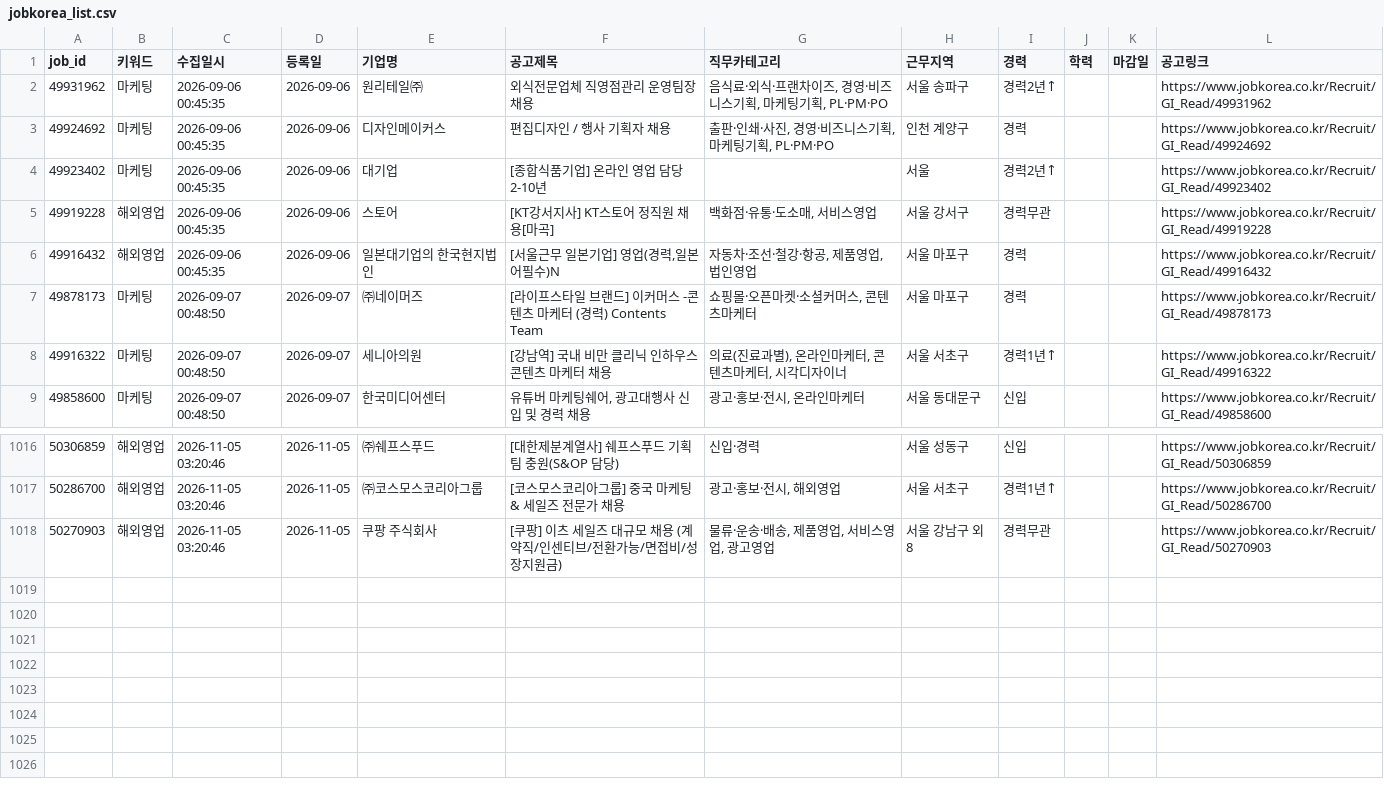
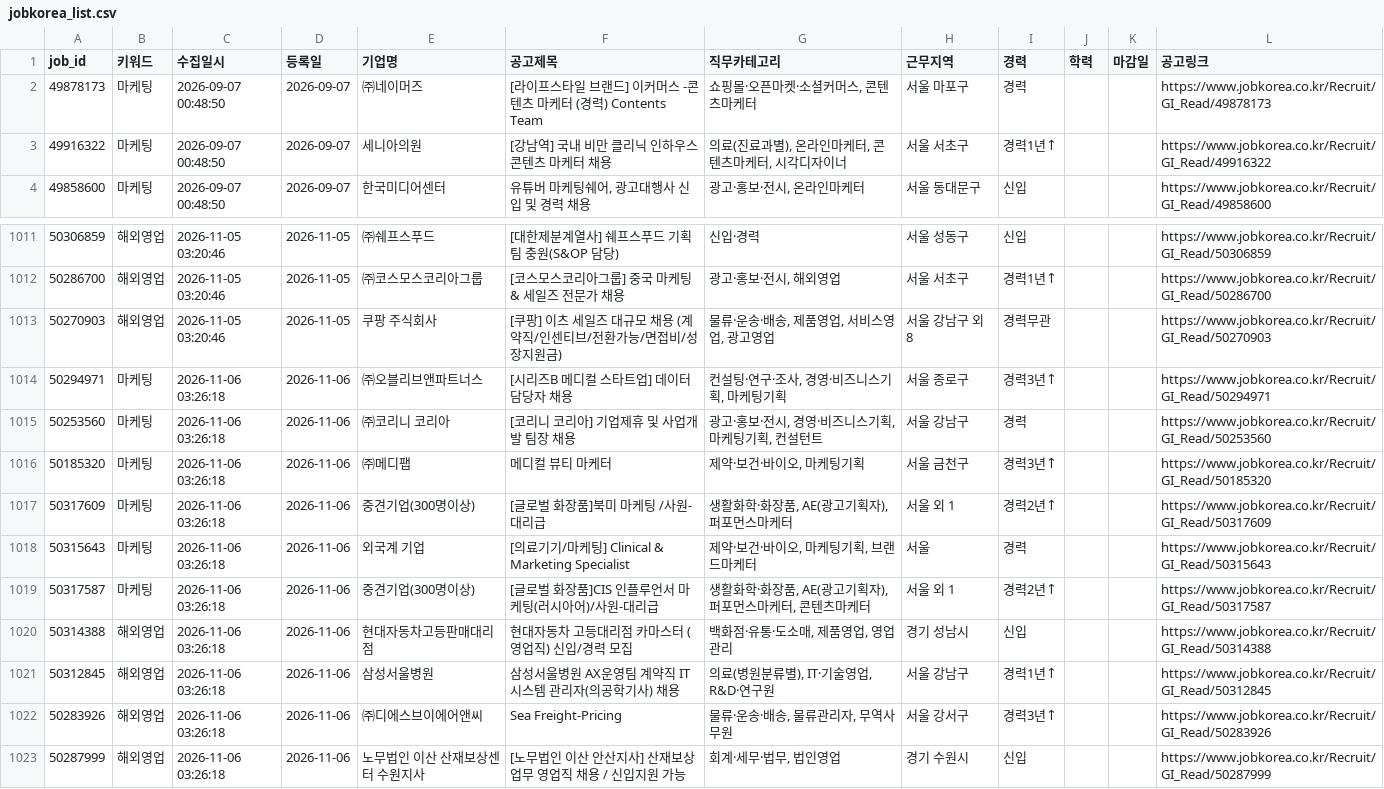
Before and after one commit to djgeum/RunETF, a CSV file: .github/job.bot/jobkorea_list.csv, drawn as a sheet; only a part is shown, gaps mark what is left out; removed rows and columns are numbered as before the commit, all else as after; the diff names each change by its address in the sheet, - before the commit and + after, or states it on an @@ line.

```diff
--- a/.github/job.bot/jobkorea_list.csv
+++ b/.github/job.bot/jobkorea_list.csv
-row 2: 49931962 | 마케팅 | 2026-09-06 00:45:35 | 2026-09-06 | 원리테일㈜ | 외식전문업체 직영점관리 운영팀장 채용 | 음식료·외식·프랜차이즈, 경영·비즈니스기획, 마케팅기획, PL·PM·PO | 서울 송파구 | 경력2년↑ |  |  | https://www.jobkorea.co.kr/Recruit/GI_Read/49931962
-row 3: 49924692 | 마케팅 | 2026-09-06 00:45:35 | 2026-09-06 | 디자인메이커스 | 편집디자인 / 행사 기획자 채용 | 출판·인쇄·사진, 경영·비즈니스기획, 마케팅기획, PL·PM·PO | 인천 계양구 | 경력 |  |  | https://www.jobkorea.co.kr/Recruit/GI_Read/49924692
-row 4: 49923402 | 마케팅 | 2026-09-06 00:45:35 | 2026-09-06 | 대기업 | [종합식품기업] 온라인 영업 담당2-10년 |  | 서울 | 경력2년↑ |  |  | https://www.jobkorea.co.kr/Recruit/GI_Read/49923402
-row 5: 49919228 | 해외영업 | 2026-09-06 00:45:35 | 2026-09-06 | 스토어 | [KT강서지사] KT스토어 정직원 채용[마곡] | 백화점·유통·도소매, 서비스영업 | 서울 강서구 | 경력무관 |  |  | https://www.jobkorea.co.kr/Recruit/GI_Read/49919228
-row 6: 49916432 | 해외영업 | 2026-09-06 00:45:35 | 2026-09-06 | 일본대기업의 한국현지법인 | [서울근무 일본기업] 영업(경력,일본어필수)N | 자동차·조선·철강·항공, 제품영업, 법인영업 | 서울 마포구 | 경력 |  |  | https://www.jobkorea.co.kr/Recruit/GI_Read/49916432
+row 1014: 50294971 | 마케팅 | 2026-11-06 03:26:18 | 2026-11-06 | ㈜오블리브앤파트너스 | [시리즈B 메디컬 스타트업] 데이터담당자 채용 | 컨설팅·연구·조사, 경영·비즈니스기획, 마케팅기획 | 서울 종로구 | 경력3년↑ |  |  | https://www.jobkorea.co.kr/Recruit/GI_Read/50294971
+row 1015: 50253560 | 마케팅 | 2026-11-06 03:26:18 | 2026-11-06 | ㈜코리니 코리아 | [코리니 코리아] 기업제휴 및 사업개발 팀장 채용 | 광고·홍보·전시, 경영·비즈니스기획, 마케팅기획, 컨설턴트 | 서울 강남구 | 경력 |  |  | https://www.jobkorea.co.kr/Recruit/GI_Read/50253560
+row 1016: 50185320 | 마케팅 | 2026-11-06 03:26:18 | 2026-11-06 | ㈜메디팹 | 메디컬 뷰티 마케터 | 제약·보건·바이오, 마케팅기획 | 서울 금천구 | 경력3년↑ |  |  | https://www.jobkorea.co.kr/Recruit/GI_Read/50185320
+row 1017: 50317609 | 마케팅 | 2026-11-06 03:26:18 | 2026-11-06 | 중견기업(300명이상) | [글로벌 화장품]북미 마케팅 /사원-대리급 | 생활화학·화장품, AE(광고기획자), 퍼포먼스마케터 | 서울 외 1 | 경력2년↑ |  |  | https://www.jobkorea.co.kr/Recruit/GI_Read/50317609
+row 1018: 50315643 | 마케팅 | 2026-11-06 03:26:18 | 2026-11-06 | 외국계 기업 | [의료기기/마케팅] Clinical & Marketing Specialist | 제약·보건·바이오, 마케팅기획, 브랜드마케터 | 서울 | 경력 |  |  | https://www.jobkorea.co.kr/Recruit/GI_Read/50315643
+row 1019: 50317587 | 마케팅 | 2026-11-06 03:26:18 | 2026-11-06 | 중견기업(300명이상) | [글로벌 화장품]CIS 인플루언서 마케팅(러시아어)/사원-대리급 | 생활화학·화장품, AE(광고기획자), 퍼포먼스마케터, 콘텐츠마케터 | 서울 외 1 | 경력2년↑ |  |  | https://www.jobkorea.co.kr/Recruit/GI_Read/50317587
+row 1020: 50314388 | 해외영업 | 2026-11-06 03:26:18 | 2026-11-06 | 현대자동차고등판매대리점 | 현대자동차 고등대리점 카마스터 (영업직) 신입/경력 모집 | 백화점·유통·도소매, 제품영업, 영업관리 | 경기 성남시 | 신입 |  |  | https://www.jobkorea.co.kr/Recruit/GI_Read/50314388
+row 1021: 50312845 | 해외영업 | 2026-11-06 03:26:18 | 2026-11-06 | 삼성서울병원 | 삼성서울병원 AX운영팀 계약직 IT시스템 관리자(의공학기사) 채용 | 의료(병원분류별), IT·기술영업, R&D·연구원 | 서울 강남구 | 경력1년↑ |  |  | https://www.jobkorea.co.kr/Recruit/GI_Read/50312845
+row 1022: 50283926 | 해외영업 | 2026-11-06 03:26:18 | 2026-11-06 | ㈜디에스브이에어앤씨 | Sea Freight-Pricing | 물류·운송·배송, 물류관리자, 무역사무원 | 서울 강서구 | 경력3년↑ |  |  | https://www.jobkorea.co.kr/Recruit/GI_Read/50283926
+row 1023: 50287999 | 해외영업 | 2026-11-06 03:26:18 | 2026-11-06 | 노무법인 이산 산재보상센터 수원지사 | [노무법인 이산 안산지사] 산재보상업무 영업직 채용 / 신입지원 가능 | 회계·세무·법무, 법인영업 | 경기 수원시 | 신입 |  |  | https://www.jobkorea.co.kr/Recruit/GI_Read/50287999
```
Also changed, not shown: .github/job.bot/jobkorea_main.csv, .github/job.bot/notified_jobs.csv, 5 other files.
